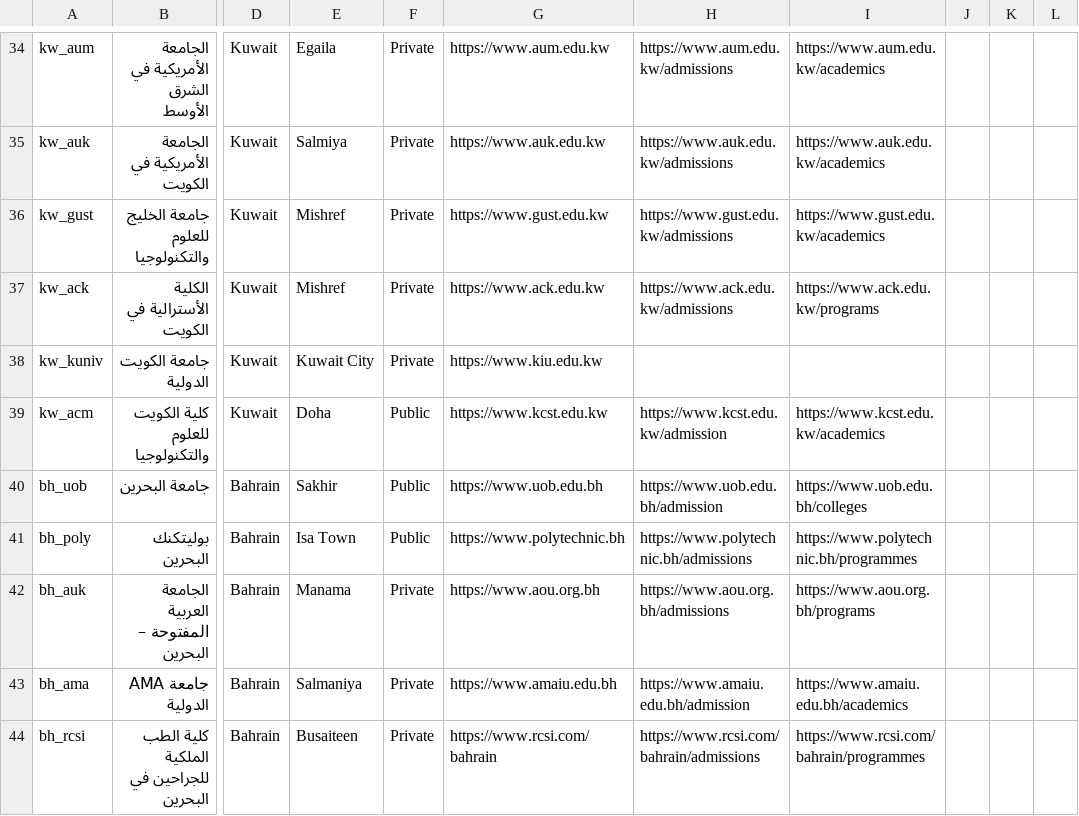
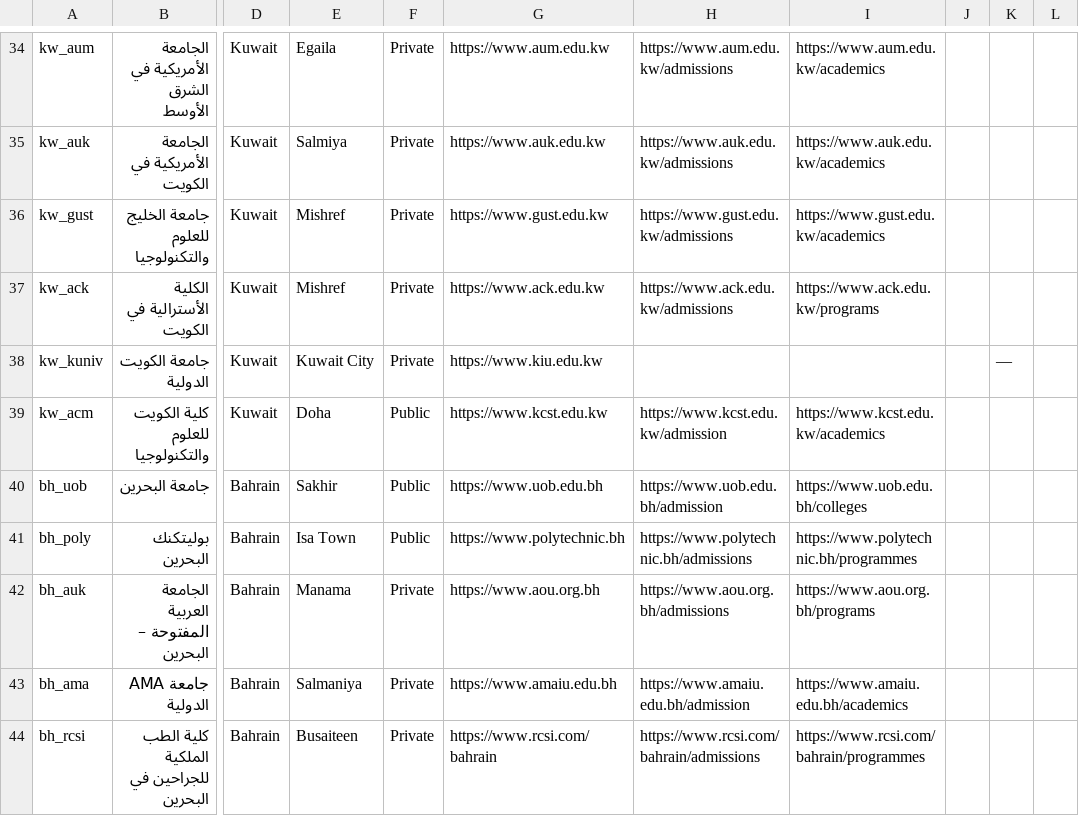
Before and after one commit to Alkuwari91/gulf-uni-guide-ai, a CSV file: data/universities.csv, drawn as a sheet; only a part is shown, gaps mark what is left out; the diff names each change by its address in the sheet, - before the commit and + after, or states it on an @@ line.

Commit message:
Update universities.csv

```diff
--- a/data/universities.csv
+++ b/data/universities.csv
-K38: (empty)
+K38: —
```
